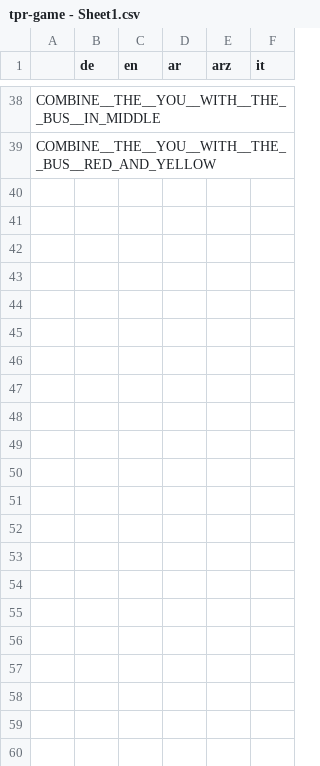
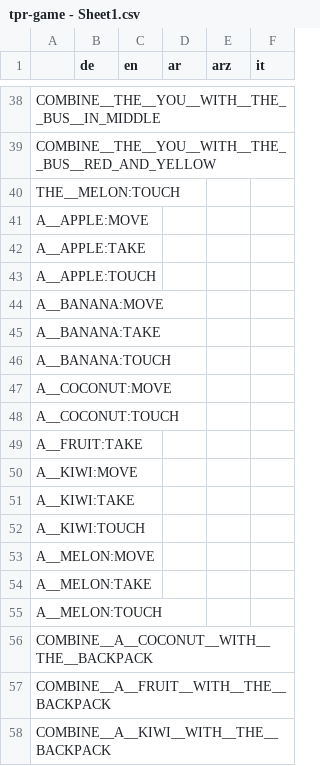
Before and after one commit to koljapluemer/tpr-game, a CSV file: game/language/translation_text/tpr-game - Sheet1.csv, drawn as a sheet; only a part is shown, gaps mark what is left out; the diff covers the shown part only.

```diff
--- a/game/language/translation_text/tpr-game - Sheet1.csv
+++ b/game/language/translation_text/tpr-game - Sheet1.csv
@@ -39 +39,20 @@ COMBINE__THE__YOU__WITH__THE__BUS__IN_MIDDLE,
 COMBINE__THE__YOU__WITH__THE__BUS__RED_AND_YELLOW,
+THE__MELON:TOUCH,
+A__APPLE:MOVE,
+A__APPLE:TAKE,
+A__APPLE:TOUCH,
+A__BANANA:MOVE,
+A__BANANA:TAKE,
+A__BANANA:TOUCH,
+A__COCONUT:MOVE,
+A__COCONUT:TOUCH,
+A__FRUIT:TAKE,
+A__KIWI:MOVE,
+A__KIWI:TAKE,
+A__KIWI:TOUCH,
+A__MELON:MOVE,
+A__MELON:TAKE,
+A__MELON:TOUCH,
+COMBINE__A__COCONUT__WITH__THE__BACKPACK,
+COMBINE__A__FRUIT__WITH__THE__BACKPACK,
+COMBINE__A__KIWI__WITH__THE__BACKPACK,
```
Also changed, not shown: 30 added rows elsewhere in this file, 7 other files.
